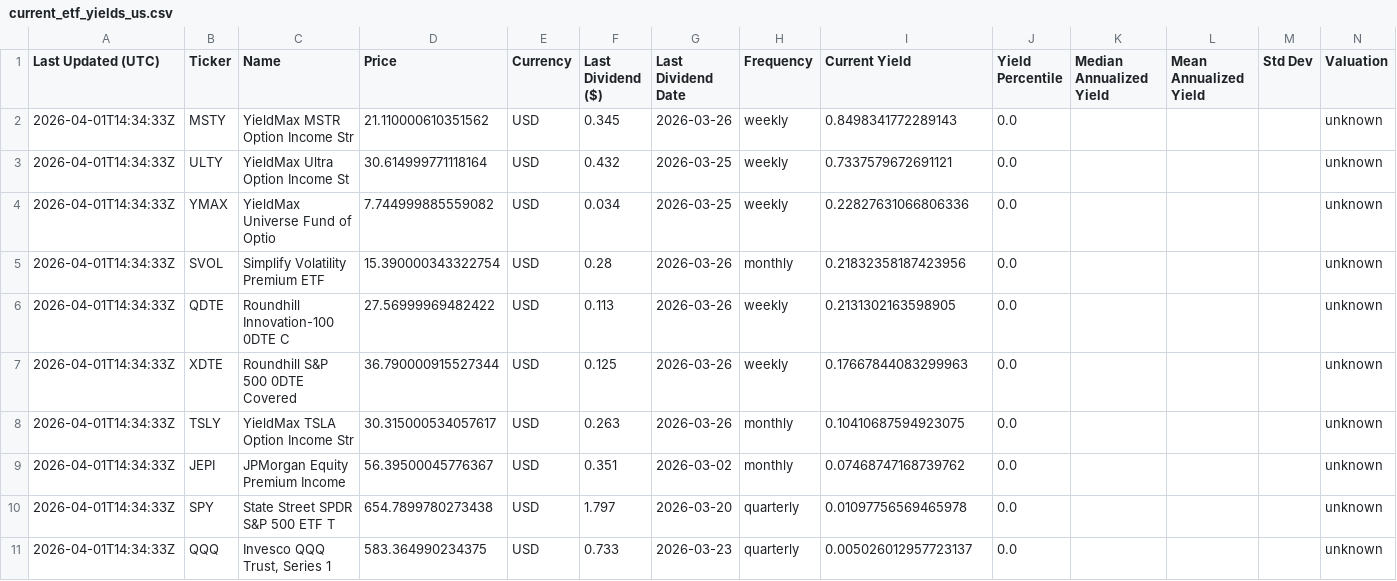
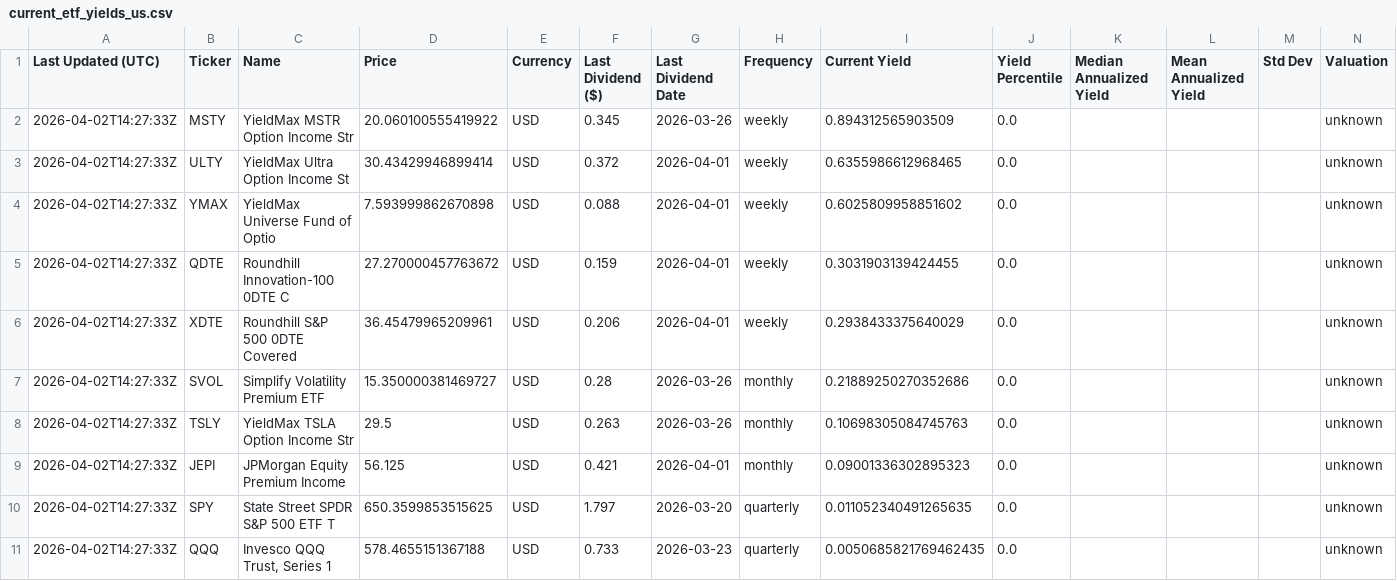
Before and after one commit to willynilly91/dividendAnalyzer, a CSV file: current_etf_yields_us.csv, drawn as a sheet.

```diff
--- a/current_etf_yields_us.csv
+++ b/current_etf_yields_us.csv
@@ -1,11 +1,11 @@
 Last Updated (UTC),Ticker,Name,Price,Currency,Last Dividend ($),Last Dividend Date,Frequency,Current Yield,Yield Percentile,Median Annualized Yield,Mean Annualized Yield,Std Dev,Valuation
-2026-04-01T14:34:33Z,MSTY,YieldMax MSTR Option Income Str,21.110000610351562,USD,0.345,2026-03-26,weekly,0.8498341772289143,0.0,,,,unknown
-2026-04-01T14:34:33Z,ULTY,YieldMax Ultra Option Income St,30.614999771118164,USD,0.432,2026-03-25,weekly,0.7337579672691121,0.0,,,,unknown
-2026-04-01T14:34:33Z,YMAX,YieldMax Universe Fund of Optio,7.744999885559082,USD,0.034,2026-03-25,weekly,0.22827631066806336,0.0,,,,unknown
-2026-04-01T14:34:33Z,SVOL,Simplify Volatility Premium ETF,15.390000343322754,USD,0.28,2026-03-26,monthly,0.21832358187423956,0.0,,,,unknown
-2026-04-01T14:34:33Z,QDTE,Roundhill Innovation-100 0DTE C,27.56999969482422,USD,0.113,2026-03-26,weekly,0.2131302163598905,0.0,,,,unknown
-2026-04-01T14:34:33Z,XDTE,Roundhill S&P 500 0DTE Covered ,36.790000915527344,USD,0.125,2026-03-26,weekly,0.17667844083299963,0.0,,,,unknown
-2026-04-01T14:34:33Z,TSLY,YieldMax TSLA Option Income Str,30.315000534057617,USD,0.263,2026-03-26,monthly,0.10410687594923075,0.0,,,,unknown
-2026-04-01T14:34:33Z,JEPI,JPMorgan Equity Premium Income ,56.39500045776367,USD,0.351,2026-03-02,monthly,0.07468747168739762,0.0,,,,unknown
-2026-04-01T14:34:33Z,SPY,State Street SPDR S&P 500 ETF T,654.7899780273438,USD,1.797,2026-03-20,quarterly,0.01097756569465978,0.0,,,,unknown
-2026-04-01T14:34:33Z,QQQ,"Invesco QQQ Trust, Series 1",583.364990234375,USD,0.733,2026-03-23,quarterly,0.005026012957723137,0.0,,,,unknown
+2026-04-02T14:27:33Z,MSTY,YieldMax MSTR Option Income Str,20.060100555419922,USD,0.345,2026-03-26,weekly,0.894312565903509,0.0,,,,unknown
+2026-04-02T14:27:33Z,ULTY,YieldMax Ultra Option Income St,30.43429946899414,USD,0.372,2026-04-01,weekly,0.6355986612968465,0.0,,,,unknown
+2026-04-02T14:27:33Z,YMAX,YieldMax Universe Fund of Optio,7.593999862670898,USD,0.088,2026-04-01,weekly,0.6025809958851602,0.0,,,,unknown
+2026-04-02T14:27:33Z,QDTE,Roundhill Innovation-100 0DTE C,27.270000457763672,USD,0.159,2026-04-01,weekly,0.3031903139424455,0.0,,,,unknown
+2026-04-02T14:27:33Z,XDTE,Roundhill S&P 500 0DTE Covered ,36.45479965209961,USD,0.206,2026-04-01,weekly,0.2938433375640029,0.0,,,,unknown
+2026-04-02T14:27:33Z,SVOL,Simplify Volatility Premium ETF,15.350000381469727,USD,0.28,2026-03-26,monthly,0.21889250270352686,0.0,,,,unknown
+2026-04-02T14:27:33Z,TSLY,YieldMax TSLA Option Income Str,29.5,USD,0.263,2026-03-26,monthly,0.10698305084745763,0.0,,,,unknown
+2026-04-02T14:27:33Z,JEPI,JPMorgan Equity Premium Income ,56.125,USD,0.421,2026-04-01,monthly,0.09001336302895323,0.0,,,,unknown
+2026-04-02T14:27:33Z,SPY,State Street SPDR S&P 500 ETF T,650.3599853515625,USD,1.797,2026-03-20,quarterly,0.011052340491265635,0.0,,,,unknown
+2026-04-02T14:27:33Z,QQQ,"Invesco QQQ Trust, Series 1",578.4655151367188,USD,0.733,2026-03-23,quarterly,0.0050685821769462435,0.0,,,,unknown
```
Also changed, not shown: current_etf_yields_canada.csv, historical_etf_yields_canada.csv, 1 other file.
